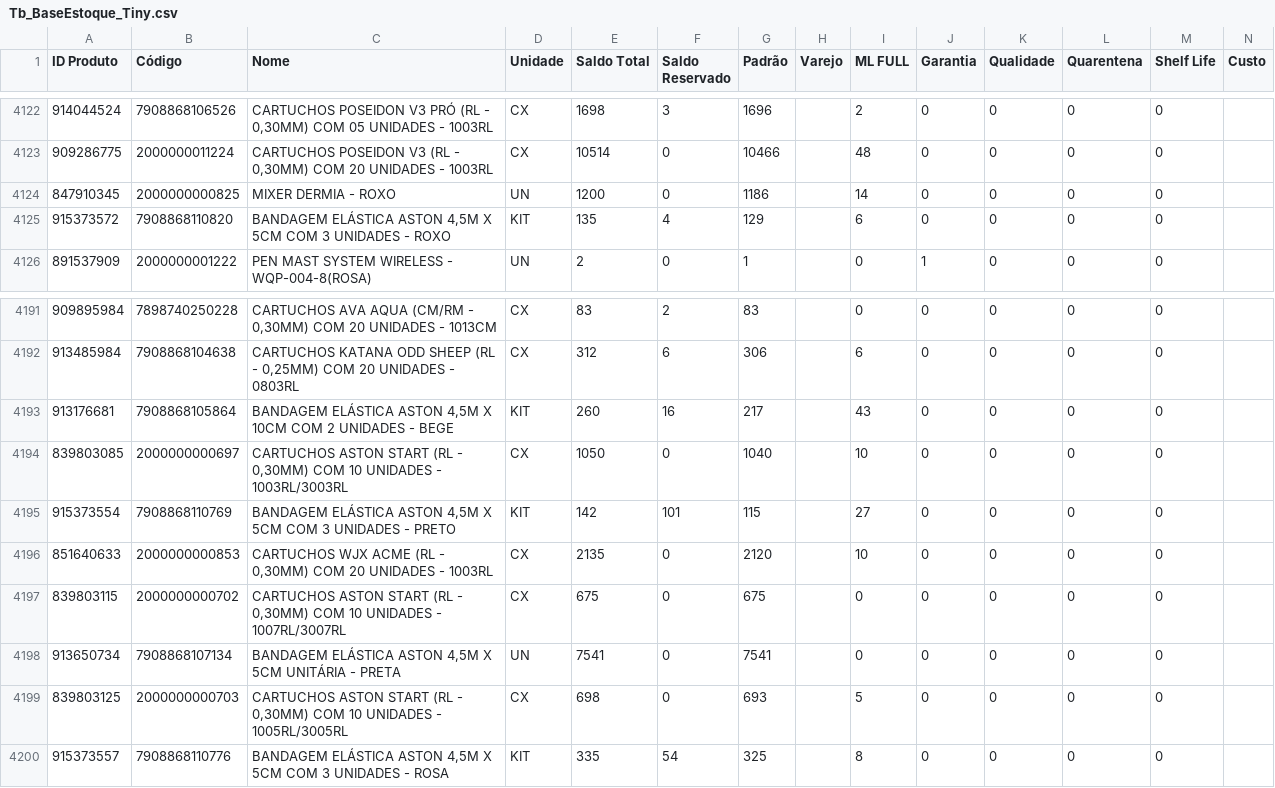
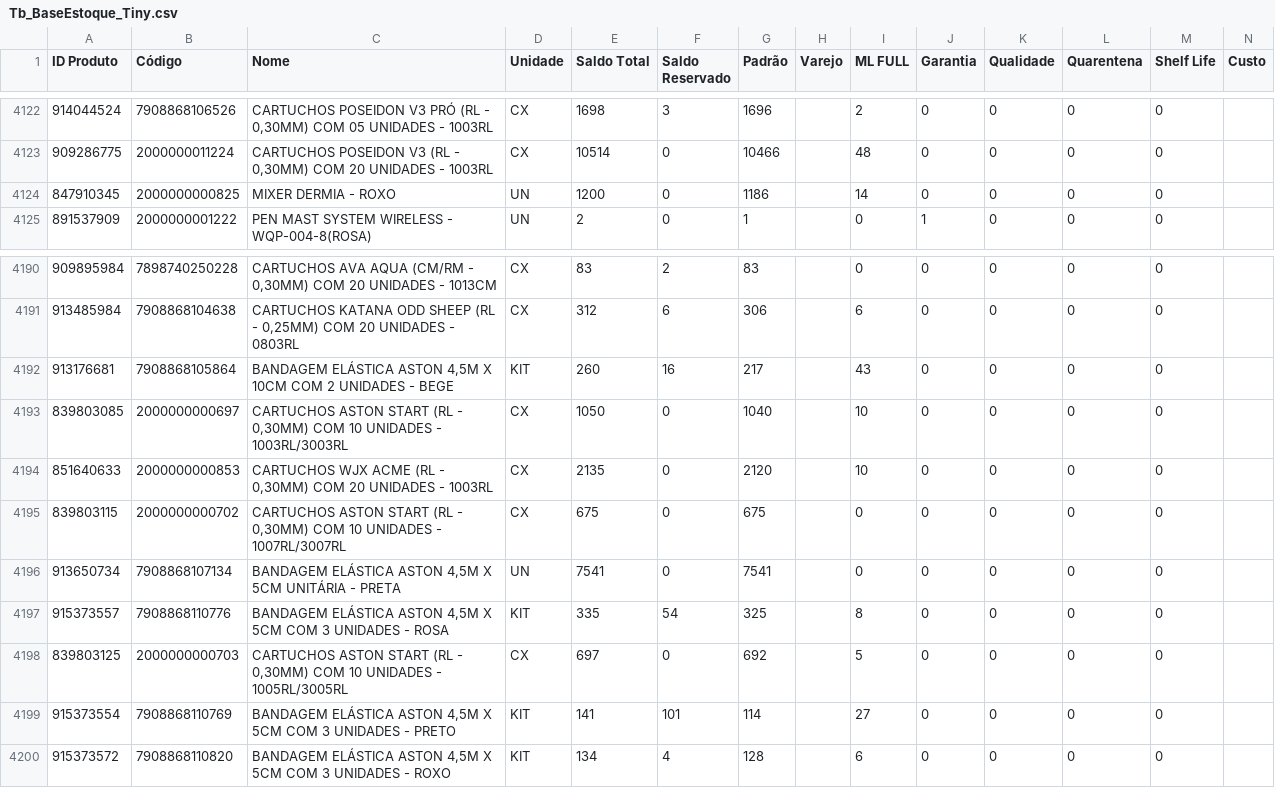
Before and after one commit to JhonatanAlmeida02/tiny-erp, a CSV file: TB_bases/Tb_BaseEstoque_Tiny.csv, drawn as a sheet; only a part is shown, gaps mark what is left out; removed rows and columns are numbered as before the commit, all else as after; the diff names each change by its address in the sheet, - before the commit and + after, or states it on an @@ line.

```diff
--- a/TB_bases/Tb_BaseEstoque_Tiny.csv
+++ b/TB_bases/Tb_BaseEstoque_Tiny.csv
-row 4125: 915373572 | 7908868110820 | BANDAGEM ELÁSTICA ASTON 4,5M X 5CM COM 3 UNIDADES - ROXO | KIT | 135 | 4 | 129 |  | 6 | 0 | 0 | 0 | 0
-row 4195: 915373554 | 7908868110769 | BANDAGEM ELÁSTICA ASTON 4,5M X 5CM COM 3 UNIDADES - PRETO | KIT | 142 | 101 | 115 |  | 27 | 0 | 0 | 0 | 0
-row 4199: 839803125 | 2000000000703 | CARTUCHOS ASTON START (RL - 0,30MM) COM 10 UNIDADES - 1005RL/3005RL | CX | 698 | 0 | 693 |  | 5 | 0 | 0 | 0 | 0
+row 4198: 839803125 | 2000000000703 | CARTUCHOS ASTON START (RL - 0,30MM) COM 10 UNIDADES - 1005RL/3005RL | CX | 697 | 0 | 692 |  | 5 | 0 | 0 | 0 | 0
+row 4199: 915373554 | 7908868110769 | BANDAGEM ELÁSTICA ASTON 4,5M X 5CM COM 3 UNIDADES - PRETO | KIT | 141 | 101 | 114 |  | 27 | 0 | 0 | 0 | 0
+row 4200: 915373572 | 7908868110820 | BANDAGEM ELÁSTICA ASTON 4,5M X 5CM COM 3 UNIDADES - ROXO | KIT | 134 | 4 | 128 |  | 6 | 0 | 0 | 0 | 0
```
Also changed, not shown: 1 other file.
